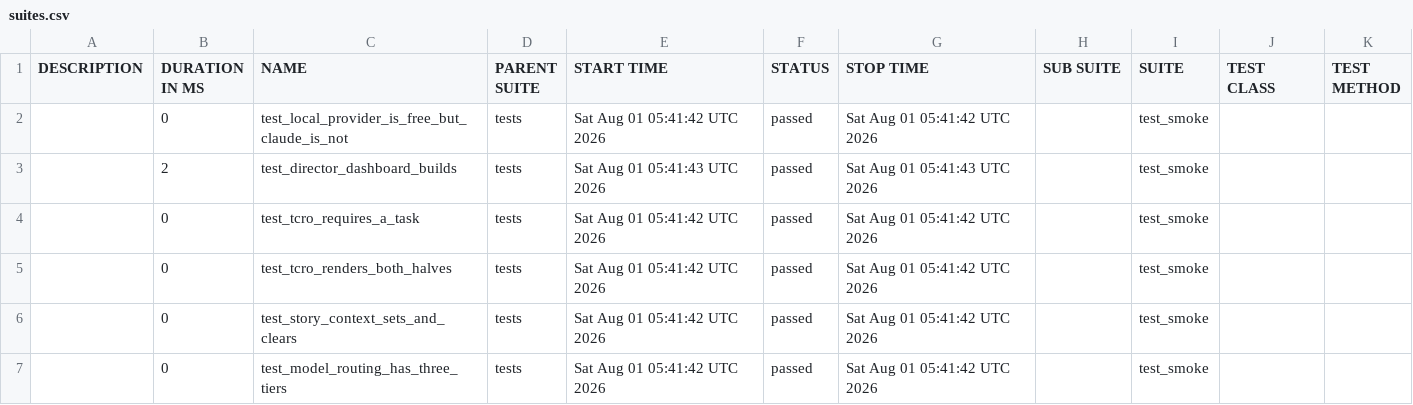
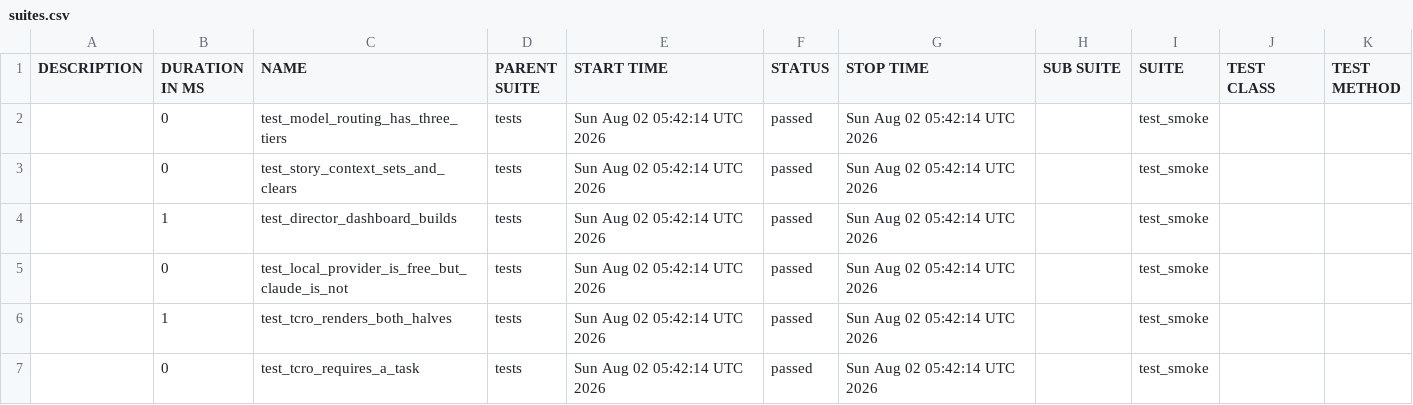
Before and after one commit to Anandraj-pro/OmniTest-AI, a CSV file: data/suites.csv, drawn as a sheet.

```diff
--- a/data/suites.csv
+++ b/data/suites.csv
@@ -1,7 +1,7 @@
 "DESCRIPTION","DURATION IN MS","NAME","PARENT SUITE","START TIME","STATUS","STOP TIME","SUB SUITE","SUITE","TEST CLASS","TEST METHOD"
-"","0","test_local_provider_is_free_but_claude_is_not","tests","Sat Aug 01 05:41:42 UTC 2026","passed","Sat Aug 01 05:41:42 UTC 2026","","test_smoke","",""
-"","2","test_director_dashboard_builds","tests","Sat Aug 01 05:41:43 UTC 2026","passed","Sat Aug 01 05:41:43 UTC 2026","","test_smoke","",""
-"","0","test_tcro_requires_a_task","tests","Sat Aug 01 05:41:42 UTC 2026","passed","Sat Aug 01 05:41:42 UTC 2026","","test_smoke","",""
-"","0","test_tcro_renders_both_halves","tests","Sat Aug 01 05:41:42 UTC 2026","passed","Sat Aug 01 05:41:42 UTC 2026","","test_smoke","",""
-"","0","test_story_context_sets_and_clears","tests","Sat Aug 01 05:41:42 UTC 2026","passed","Sat Aug 01 05:41:42 UTC 2026","","test_smoke","",""
-"","0","test_model_routing_has_three_tiers","tests","Sat Aug 01 05:41:42 UTC 2026","passed","Sat Aug 01 05:41:42 UTC 2026","","test_smoke","",""
+"","0","test_model_routing_has_three_tiers","tests","Sun Aug 02 05:42:14 UTC 2026","passed","Sun Aug 02 05:42:14 UTC 2026","","test_smoke","",""
+"","0","test_story_context_sets_and_clears","tests","Sun Aug 02 05:42:14 UTC 2026","passed","Sun Aug 02 05:42:14 UTC 2026","","test_smoke","",""
+"","1","test_director_dashboard_builds","tests","Sun Aug 02 05:42:14 UTC 2026","passed","Sun Aug 02 05:42:14 UTC 2026","","test_smoke","",""
+"","0","test_local_provider_is_free_but_claude_is_not","tests","Sun Aug 02 05:42:14 UTC 2026","passed","Sun Aug 02 05:42:14 UTC 2026","","test_smoke","",""
+"","1","test_tcro_renders_both_halves","tests","Sun Aug 02 05:42:14 UTC 2026","passed","Sun Aug 02 05:42:14 UTC 2026","","test_smoke","",""
+"","0","test_tcro_requires_a_task","tests","Sun Aug 02 05:42:14 UTC 2026","passed","Sun Aug 02 05:42:14 UTC 2026","","test_smoke","",""
```
Also changed, not shown: 30 other files.
